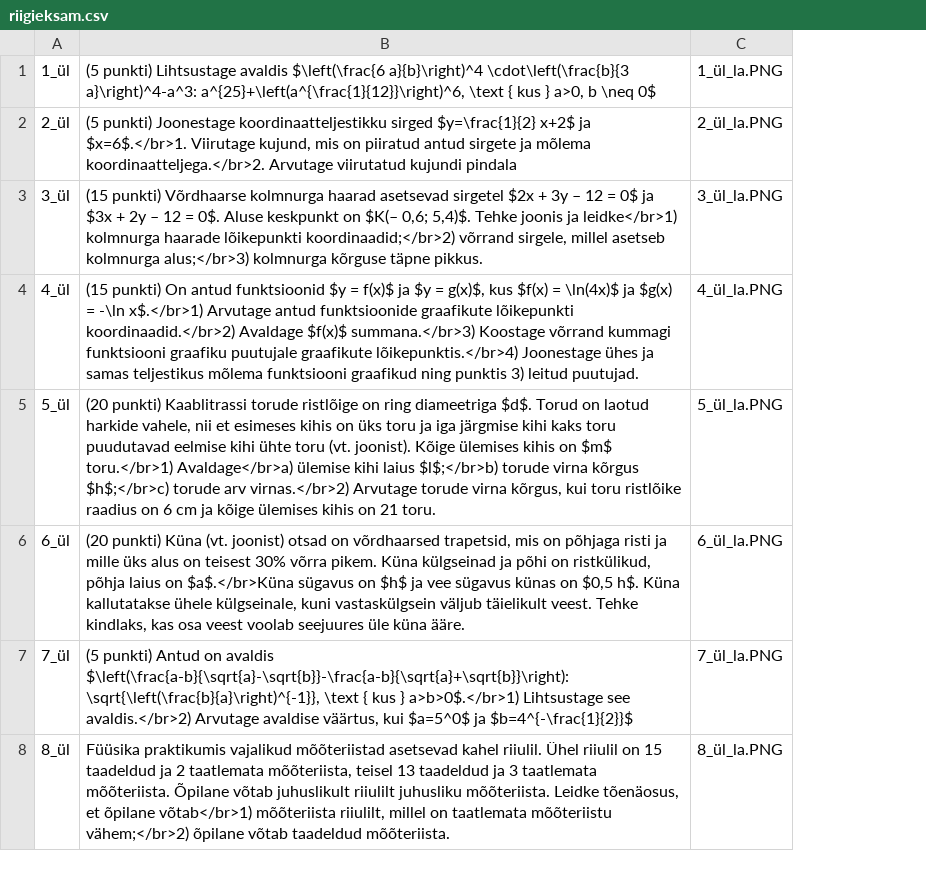
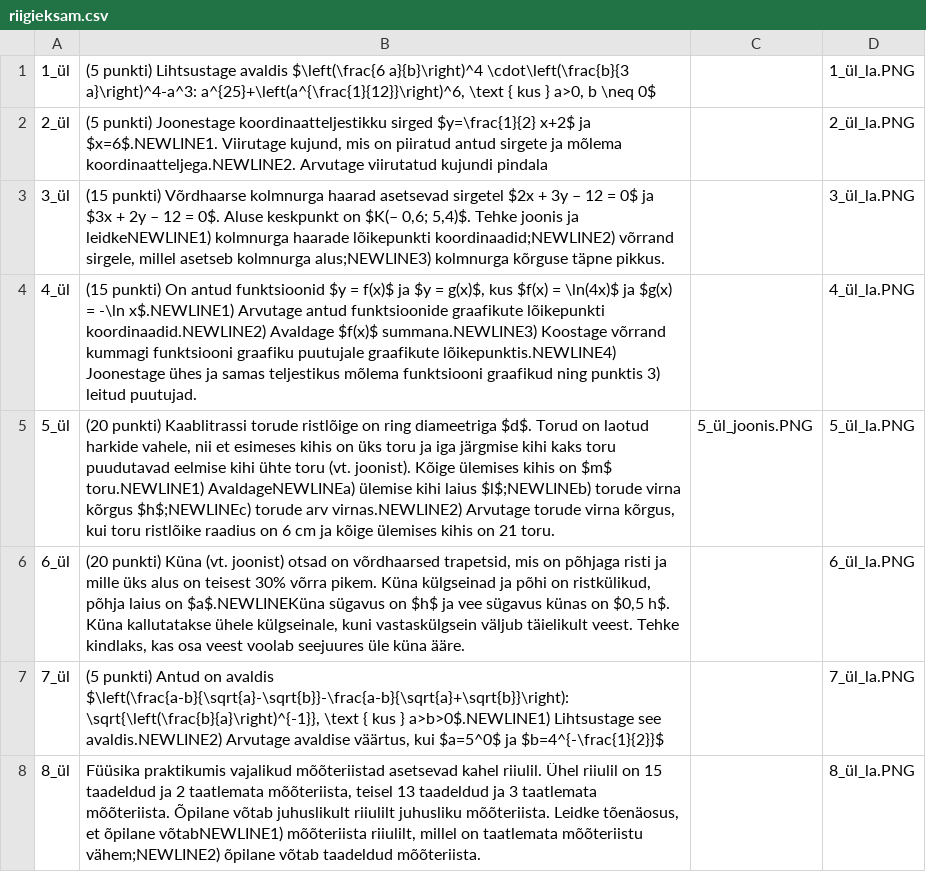
Before and after one commit to kristiank139/progeprojekt, a CSV file: src/mol/data/riigieksam.csv, drawn as a sheet; removed rows and columns are numbered as before the commit, all else as after; the diff names each change by its address in the sheet, - before the commit and + after, or states it on an @@ line.

```diff
--- a/src/mol/data/riigieksam.csv
+++ b/src/mol/data/riigieksam.csv
-column B, rows 1-8: (5 punkti) Lihtsustage avaldis $\left(\frac{6 a}{b}\right)^4 \cdot\left(\frac{b}{3 a}\right)^4-a^3: a^{25}+\left(a^{\frac{1}{12}}\right)^6, \text { kus } a>0, b \neq 0$ | (5 punkti) Joonestage koordinaatteljestikku sirged $y=\frac{1}{2} x+2$ ja $x=6$.</br>1. Viirutage kujund, mis on piiratud antud sirgete ja mõlema koordinaatteljega.</br>2. Arvutage viirutatud kujundi pindala | (15 punkti) Võrdhaarse kolmnurga haarad asetsevad sirgetel $2x + 3y – 12 = 0$ ja $3x + 2y – 12 = 0$. Aluse keskpunkt on $K(– 0,6; 5,4)$. Tehke joonis ja leidke</br>1) kolmnurga haarade lõikepunkti koordinaadid;</br>2) võrrand sirgele, millel asetseb kolmnurga alus;</br>3) kolmnurga kõrguse täpne pikkus. | (15 punkti) On antud funktsioonid $y = f(x)$ ja $y = g(x)$, kus $f(x) = \ln(4x)$ ja $g(x) = -\ln x$.</br>1) Arvutage antud funktsioonide graafikute lõikepunkti koordinaadid.</br>2) Avaldage $f(x)$ summana.</br>3) Koostage võrrand kummagi funktsiooni graafiku puutujale graafikute lõikepunktis.</br>4) Joonestage ühes ja samas teljestikus mõlema funktsiooni graafikud ning punktis 3) leitud puutujad. | (20 punkti) Kaablitrassi torude ristlõige on ring diameetriga $d$. Torud on laotud harkide vahele, nii et esimeses kihis on üks toru ja iga järgmise kihi kaks toru puudutavad eelmise kihi ühte toru (vt. joonist). Kõige ülemises kihis on $m$ toru.</br>1) Avaldage</br>a) ülemise kihi laius $l$;</br>b) torude virna kõrgus $h$;</br>c) torude arv virnas.</br>2) Arvutage torude virna kõrgus, kui toru ristlõike raadius on 6 cm ja kõige ülemises kihis on 21 toru. | (20 punkti) Küna (vt. joonist) otsad on võrdhaarsed trapetsid, mis on põhjaga risti ja mille üks alus on teisest 30% võrra pikem. Küna külgseinad ja põhi on ristkülikud, põhja laius on $a$.</br>Küna sügavus on $h$ ja vee sügavus künas on $0,5 h$. Küna kallutatakse ühele külgseinale, kuni vastaskülgsein väljub täielikult veest. Tehke kindlaks, kas osa veest voolab seejuures üle küna ääre. | (5 punkti) Antud on avaldis $\left(\frac{a-b}{\sqrt{a}-\sqrt{b}}-\frac{a-b}{\sqrt{a}+\sqrt{b}}\right): \sqrt{\left(\frac{b}{a}\right)^{-1}}, \text { kus } a>b>0$.</br>1) Lihtsustage see avaldis.</br>2) Arvutage avaldise väärtus, kui $a=5^0$ ja $b=4^{-\frac{1}{2}}$ | Füüsika praktikumis vajalikud mõõteriistad asetsevad kahel riiulil. Ühel riiulil on 15 taadeldud ja 2 taatlemata mõõteriista, teisel 13 taadeldud ja 3 taatlemata mõõteriista. Õpilane võtab juhuslikult riiulilt juhusliku mõõteriista. Leidke tõenäosus, et õpilane võtab</br>1) mõõteriista riiulilt, millel on taatlemata mõõteriistu vähem;</br>2) õpilane võtab taadeldud mõõteriista.
+column B, rows 1-8: (5 punkti) Lihtsustage avaldis $\left(\frac{6 a}{b}\right)^4 \cdot\left(\frac{b}{3 a}\right)^4-a^3: a^{25}+\left(a^{\frac{1}{12}}\right)^6, \text { kus } a>0, b \neq 0$ | (5 punkti) Joonestage koordinaatteljestikku sirged $y=\frac{1}{2} x+2$ ja $x=6$.NEWLINE1. Viirutage kujund, mis on piiratud antud sirgete ja mõlema koordinaatteljega.NEWLINE2. Arvutage viirutatud kujundi pindala | (15 punkti) Võrdhaarse kolmnurga haarad asetsevad sirgetel $2x + 3y – 12 = 0$ ja $3x + 2y – 12 = 0$. Aluse keskpunkt on $K(– 0,6; 5,4)$. Tehke joonis ja leidkeNEWLINE1) kolmnurga haarade lõikepunkti koordinaadid;NEWLINE2) võrrand sirgele, millel asetseb kolmnurga alus;NEWLINE3) kolmnurga kõrguse täpne pikkus. | (15 punkti) On antud funktsioonid $y = f(x)$ ja $y = g(x)$, kus $f(x) = \ln(4x)$ ja $g(x) = -\ln x$.NEWLINE1) Arvutage antud funktsioonide graafikute lõikepunkti koordinaadid.NEWLINE2) Avaldage $f(x)$ summana.NEWLINE3) Koostage võrrand kummagi funktsiooni graafiku puutujale graafikute lõikepunktis.NEWLINE4) Joonestage ühes ja samas teljestikus mõlema funktsiooni graafikud ning punktis 3) leitud puutujad. | (20 punkti) Kaablitrassi torude ristlõige on ring diameetriga $d$. Torud on laotud harkide vahele, nii et esimeses kihis on üks toru ja iga järgmise kihi kaks toru puudutavad eelmise kihi ühte toru (vt. joonist). Kõige ülemises kihis on $m$ toru.NEWLINE1) AvaldageNEWLINEa) ülemise kihi laius $l$;NEWLINEb) torude virna kõrgus $h$;NEWLINEc) torude arv virnas.NEWLINE2) Arvutage torude virna kõrgus, kui toru ristlõike raadius on 6 cm ja kõige ülemises kihis on 21 toru. | (20 punkti) Küna (vt. joonist) otsad on võrdhaarsed trapetsid, mis on põhjaga risti ja mille üks alus on teisest 30% võrra pikem. Küna külgseinad ja põhi on ristkülikud, põhja laius on $a$.NEWLINEKüna sügavus on $h$ ja vee sügavus künas on $0,5 h$. Küna kallutatakse ühele külgseinale, kuni vastaskülgsein väljub täielikult veest. Tehke kindlaks, kas osa veest voolab seejuures üle küna ääre. | (5 punkti) Antud on avaldis $\left(\frac{a-b}{\sqrt{a}-\sqrt{b}}-\frac{a-b}{\sqrt{a}+\sqrt{b}}\right): \sqrt{\left(\frac{b}{a}\right)^{-1}}, \text { kus } a>b>0$.NEWLINE1) Lihtsustage see avaldis.NEWLINE2) Arvutage avaldise väärtus, kui $a=5^0$ ja $b=4^{-\frac{1}{2}}$ | Füüsika praktikumis vajalikud mõõteriistad asetsevad kahel riiulil. Ühel riiulil on 15 taadeldud ja 2 taatlemata mõõteriista, teisel 13 taadeldud ja 3 taatlemata mõõteriista. Õpilane võtab juhuslikult riiulilt juhusliku mõõteriista. Leidke tõenäosus, et õpilane võtabNEWLINE1) mõõteriista riiulilt, millel on taatlemata mõõteriistu vähem;NEWLINE2) õpilane võtab taadeldud mõõteriista.
+column C, row 5: 5_ül_joonis.PNG
```
Also changed, not shown: 4 other files.
